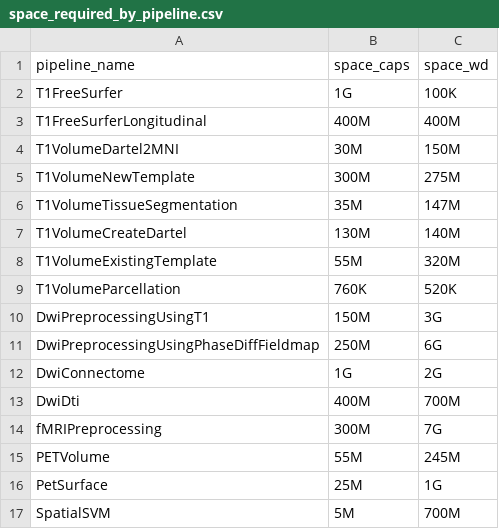
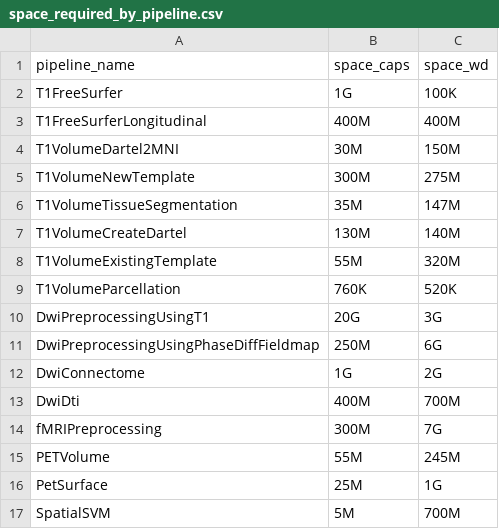
Before and after one commit to aramis-lab/clinica, a CSV file: clinica/pipelines/space_required_by_pipeline.csv, drawn as a sheet.

Commit message:
Update space info for DwiPreprocessingUsingT1

```diff
--- a/clinica/pipelines/space_required_by_pipeline.csv
+++ b/clinica/pipelines/space_required_by_pipeline.csv
@@ -9,3 +9,3 @@ T1VolumeExistingTemplate;55M;320M
 T1VolumeParcellation;760K;520K
-DwiPreprocessingUsingT1;150M;3G
+DwiPreprocessingUsingT1;20G;3G
 DwiPreprocessingUsingPhaseDiffFieldmap;250M;6G
```
